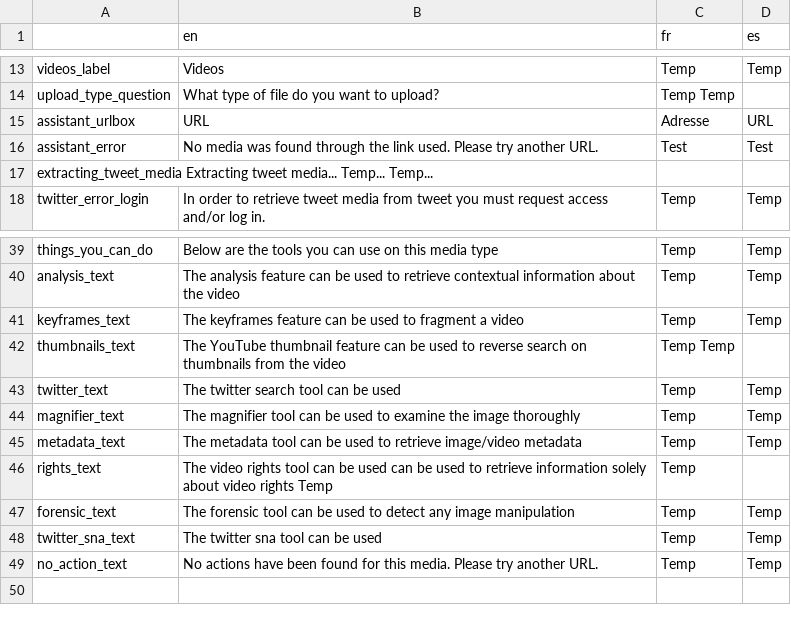
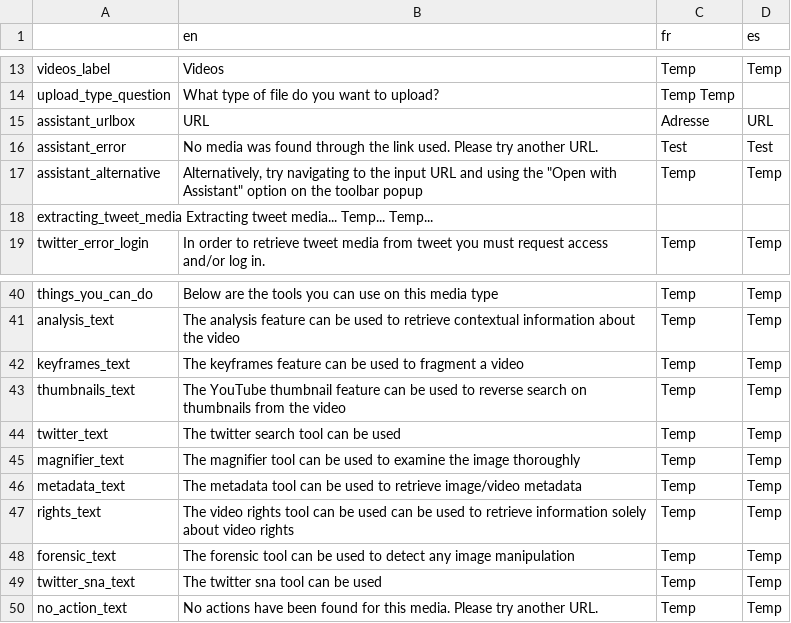
Before and after one commit to AFP-Medialab/verification-plugin, a TSV file: src/LocalDictionary/components/NavItems/tools/Assistant.tsv, drawn as a sheet; only a part is shown, gaps mark what is left out.

Commit message:
fixing minor tsv error, adding message to open with popup

```diff
--- a/src/LocalDictionary/components/NavItems/tools/Assistant.tsv
+++ b/src/LocalDictionary/components/NavItems/tools/Assistant.tsv
@@ -16,2 +16,3 @@ assistant_urlbox	URL	Adresse	URL
 assistant_error	No media was found through the link used. Please try another URL.	Test	Test
+assistant_alternative	Alternatively, try navigating to the input URL and using the "Open with Assistant" option on the toolbar popup	Temp	Temp
 extracting_tweet_media  Extracting tweet media...   Temp... Temp...
@@ -41,3 +42,3 @@ analysis_text	The analysis feature  can be used to retrieve contextual informati
 keyframes_text	The keyframes feature can be used to fragment a video	Temp	Temp
-thumbnails_text	The YouTube thumbnail feature can be used to reverse search on thumbnails from the video	Temp    Temp
+thumbnails_text	The YouTube thumbnail feature can be used to reverse search on thumbnails from the video	Temp	Temp
 twitter_text	The twitter search tool can be used	Temp	Temp
@@ -45,3 +46,3 @@ magnifier_text	The magnifier tool can be used to examine the image thoroughly	Te
 metadata_text	The metadata tool can be used to retrieve image/video metadata	Temp	Temp
-rights_text	The video rights tool can be used can be used to retrieve information solely about video rights Temp	Temp
+rights_text	The video rights tool can be used can be used to retrieve information solely about video rights	Temp	Temp
 forensic_text	The forensic tool can be used to detect any image manipulation	Temp	Temp
```
Also changed, not shown: 1 other file.
